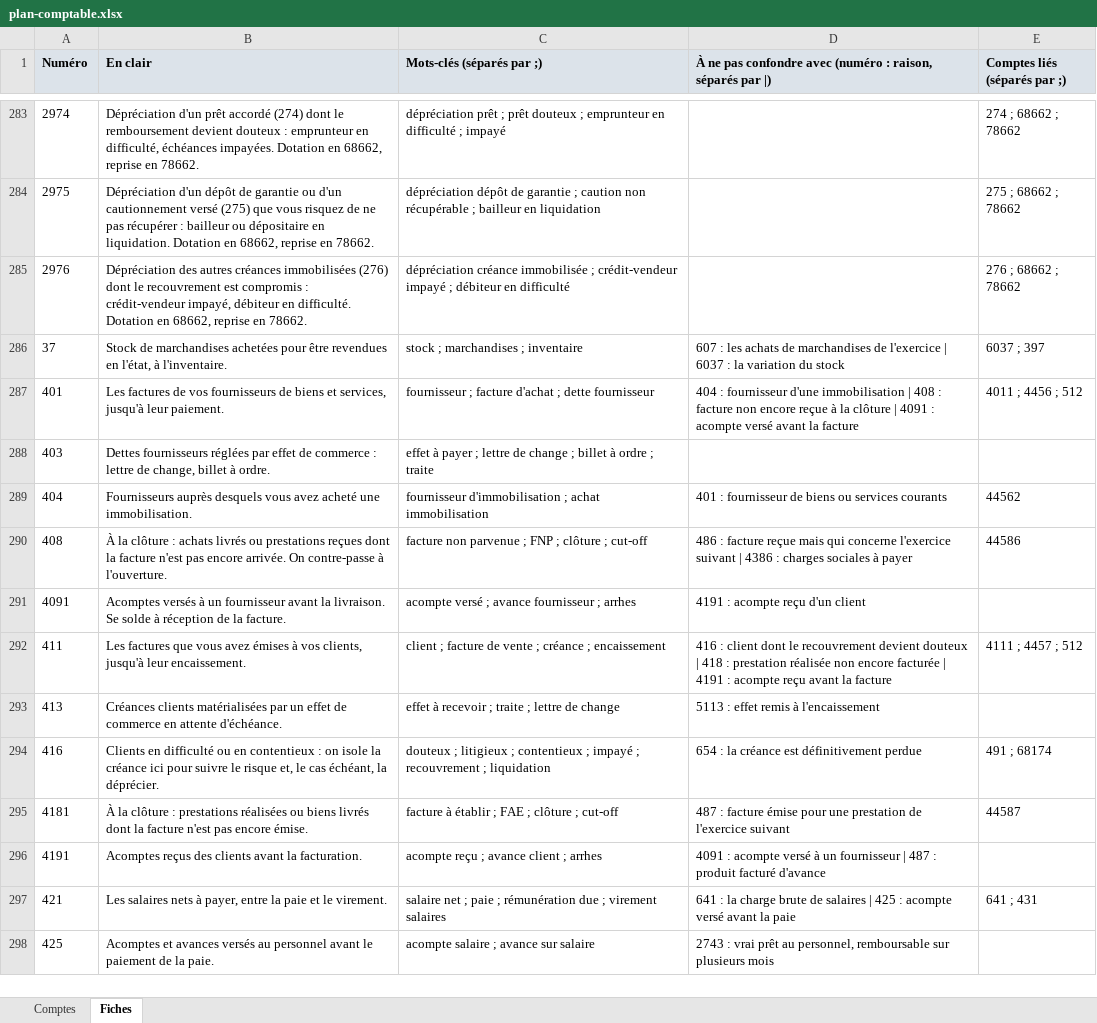
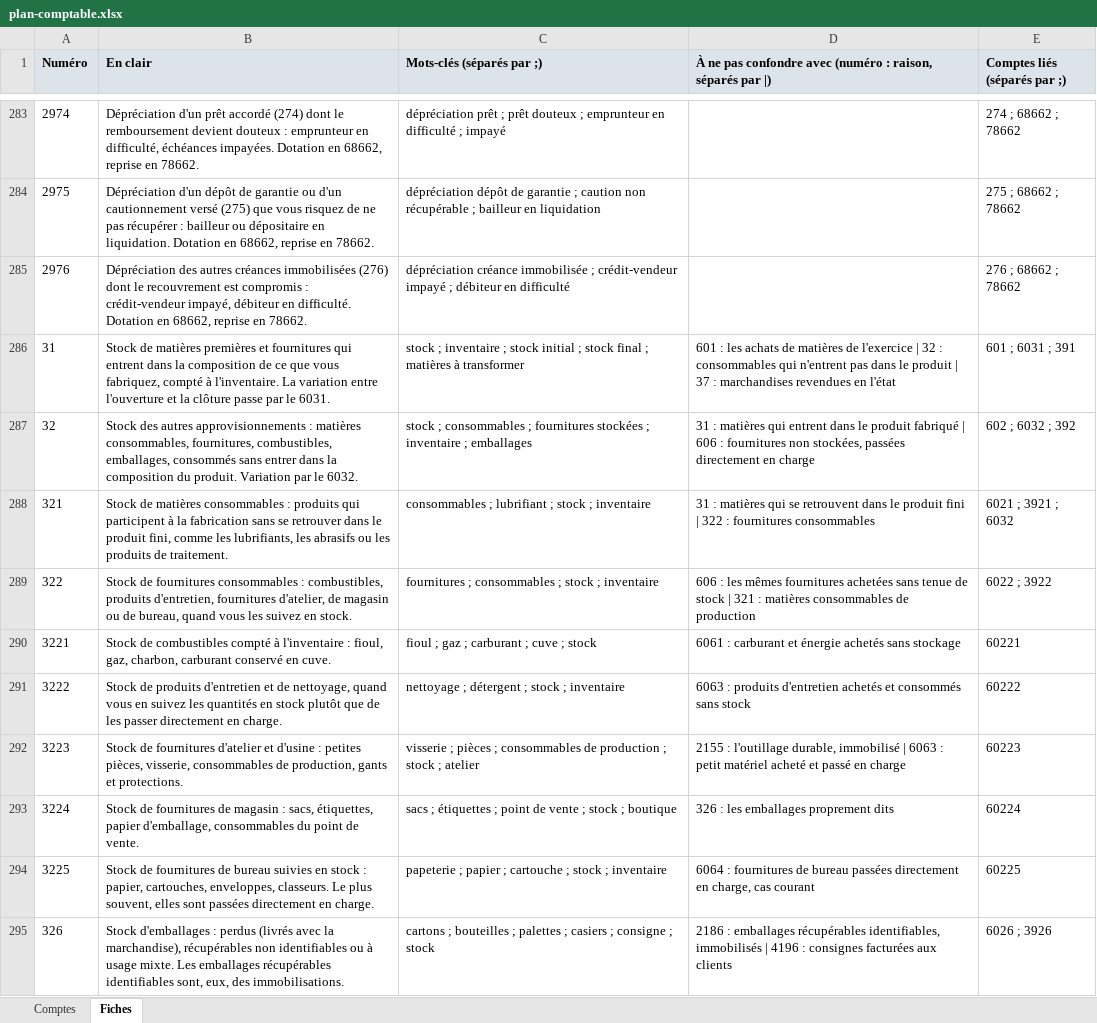
Before and after one commit to Fabricelag/pcg-de-poche, an Excel workbook: data/plan-comptable.xlsx, sheet Fiches, drawn as a sheet; only a part is shown, gaps mark what is left out; the shorter side is filled out with more unchanged rows; values as stored, in another font and other column widths than the file's, no borders; the diff covers the shown part only; the diff names each change by its address in the sheet, - before the commit and + after, or states it on an @@ line.

```diff
--- a/data/plan-comptable.xlsx (sheet Fiches)
+++ b/data/plan-comptable.xlsx (sheet Fiches)
+row 286: 31 | Stock de matières premières et fournitures qui entrent dans la composition de ce que vous fabriquez, compté à l'inventaire. La variation entre l'ouverture et la clôture passe par le 6031. | stock ; inventaire ; stock initial ; stock final ; matières à transformer | 601 : les achats de matières de l'exercice | 32 : consommables qui n'entrent pas dans le produit | 37 : marchandises revendues en l'état | 601 ; 6031 ; 391
+row 287: 32 | Stock des autres approvisionnements : matières consommables, fournitures, combustibles, emballages, consommés sans entrer dans la composition du produit. Variation par le 6032. | stock ; consommables ; fournitures stockées ; inventaire ; emballages | 31 : matières qui entrent dans le produit fabriqué | 606 : fournitures non stockées, passées directement en charge | 602 ; 6032 ; 392
+row 288: 321 | Stock de matières consommables : produits qui participent à la fabrication sans se retrouver dans le produit fini, comme les lubrifiants, les abrasifs ou les produits de traitement. | consommables ; lubrifiant ; stock ; inventaire | 31 : matières qui se retrouvent dans le produit fini | 322 : fournitures consommables | 6021 ; 3921 ; 6032
+row 289: 322 | Stock de fournitures consommables : combustibles, produits d'entretien, fournitures d'atelier, de magasin ou de bureau, quand vous les suivez en stock. | fournitures ; consommables ; stock ; inventaire | 606 : les mêmes fournitures achetées sans tenue de stock | 321 : matières consommables de production | 6022 ; 3922
+row 290: 3221 | Stock de combustibles compté à l'inventaire : fioul, gaz, charbon, carburant conservé en cuve. | fioul ; gaz ; carburant ; cuve ; stock | 6061 : carburant et énergie achetés sans stockage | 60221
+row 291: 3222 | Stock de produits d'entretien et de nettoyage, quand vous en suivez les quantités en stock plutôt que de les passer directement en charge. | nettoyage ; détergent ; stock ; inventaire | 6063 : produits d'entretien achetés et consommés sans stock | 60222
+row 292: 3223 | Stock de fournitures d'atelier et d'usine : petites pièces, visserie, consommables de production, gants et protections. | visserie ; pièces ; consommables de production ; stock ; atelier | 2155 : l'outillage durable, immobilisé | 6063 : petit matériel acheté et passé en charge | 60223
+row 293: 3224 | Stock de fournitures de magasin : sacs, étiquettes, papier d'emballage, consommables du point de vente. | sacs ; étiquettes ; point de vente ; stock ; boutique | 326 : les emballages proprement dits | 60224
+row 294: 3225 | Stock de fournitures de bureau suivies en stock : papier, cartouches, enveloppes, classeurs. Le plus souvent, elles sont passées directement en charge. | papeterie ; papier ; cartouche ; stock ; inventaire | 6064 : fournitures de bureau passées directement en charge, cas courant | 60225
+row 295: 326 | Stock d'emballages : perdus (livrés avec la marchandise), récupérables non identifiables ou à usage mixte. Les emballages récupérables identifiables sont, eux, des immobilisations. | cartons ; bouteilles ; palettes ; casiers ; consigne ; stock | 2186 : emballages récupérables identifiables, immobilisés | 4196 : consignes facturées aux clients | 6026 ; 3926
```
Also changed, not shown: 343 added rows elsewhere in this sheet, 3 other files.
